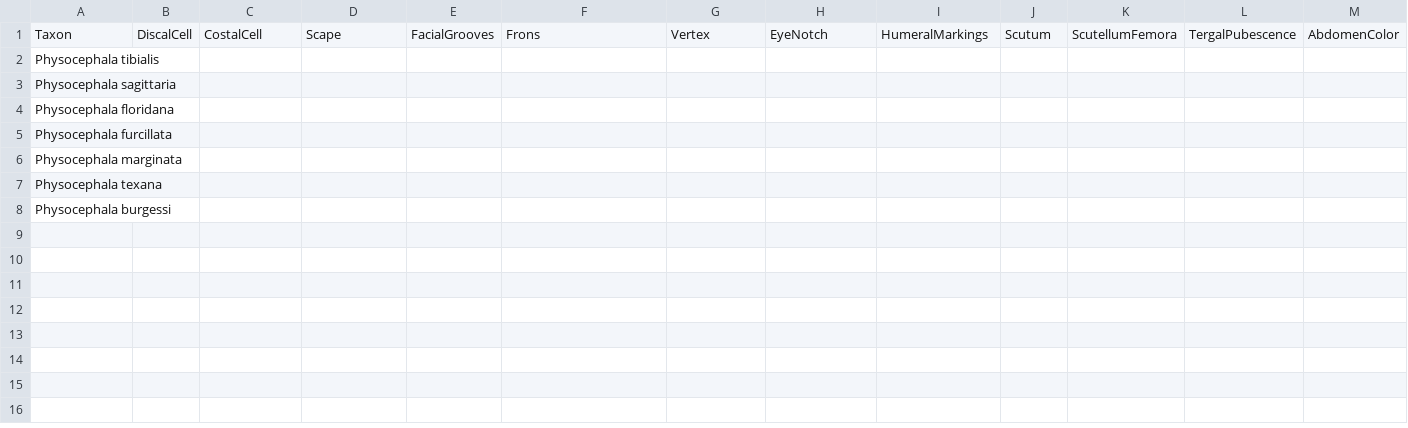
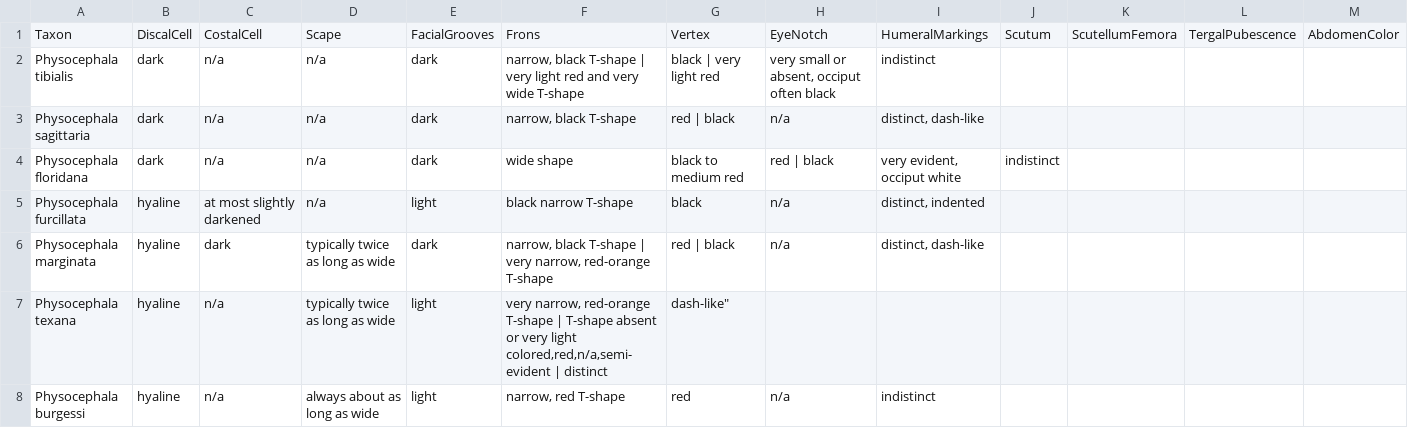
Before and after one commit to zdankowicz/homalodisca, a CSV file: identikit/kb/physocephala/taxa.csv, drawn as a sheet.

Commit message:
Update taxa.csv

```diff
--- a/identikit/kb/physocephala/taxa.csv
+++ b/identikit/kb/physocephala/taxa.csv
@@ -1,8 +1,8 @@
 Taxon,DiscalCell,CostalCell,Scape,FacialGrooves,Frons,Vertex,EyeNotch,HumeralMarkings,Scutum,ScutellumFemora,TergalPubescence,AbdomenColor
-Physocephala tibialis,,,,,,,,,,,,
-Physocephala sagittaria,,,,,,,,,,,,
-Physocephala floridana,,,,,,,,,,,,
-Physocephala furcillata,,,,,,,,,,,,
-Physocephala marginata,,,,,,,,,,,,
-Physocephala texana,,,,,,,,,,,,
-Physocephala burgessi,,,,,,,,,,,,
+Physocephala tibialis,dark,n/a,n/a,dark,"narrow, black T-shape | very light red and very wide T-shape",black | very light red,"very small or absent, occiput often black",indistinct,,,,
+Physocephala sagittaria,dark,n/a,n/a,dark,"narrow, black T-shape",red | black,n/a,"distinct, dash-like",,,,
+Physocephala floridana,dark,n/a,n/a,dark,wide shape, black to medium red,red | black,"very evident, occiput white",indistinct,,,,
+Physocephala furcillata,hyaline,at most slightly darkened,n/a,light,black narrow T-shape,black,n/a,"distinct, indented",,,,
+Physocephala marginata,hyaline,dark,typically twice as long as wide,dark,"narrow, black T-shape | very narrow, red-orange T-shape",red | black,n/a,"distinct, dash-like",,,,
+Physocephala texana,hyaline,n/a,typically twice as long as wide,light,"very narrow, red-orange T-shape | T-shape absent or very light colored,red,n/a,"semi-evident | distinct, dash-like",,,,
+Physocephala burgessi,hyaline,n/a,always about as long as wide,light,"narrow, red T-shape",red,n/a,indistinct,,,,
```
